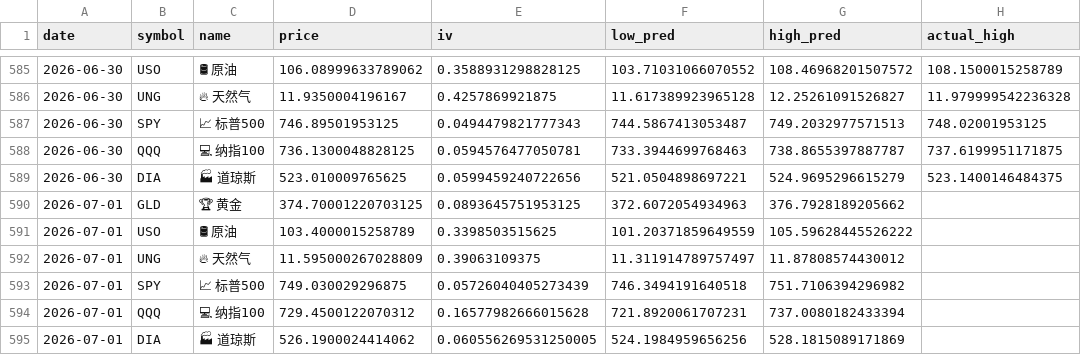
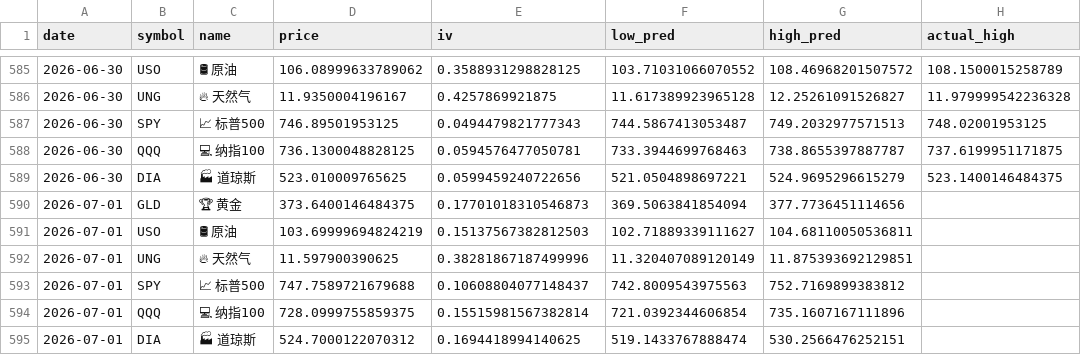
Before and after one commit to dancai1024/dancaidaily-market-Databot, a CSV file: market_record.csv, drawn as a sheet; only a part is shown, gaps mark what is left out; the diff names each change by its address in the sheet, - before the commit and + after, or states it on an @@ line.

```diff
--- a/market_record.csv
+++ b/market_record.csv
-D590 (price): 374.70001220703125
+D590 (price): 373.6400146484375
-E590 (iv): 0.0893645751953125
+E590 (iv): 0.17701018310546873
-F590 (low_pred): 372.6072054934963
+F590 (low_pred): 369.5063841854094
-G590 (high_pred): 376.7928189205662
+G590 (high_pred): 377.7736451114656
-D591 (price): 103.4000015258789
+D591 (price): 103.69999694824219
-E591 (iv): 0.3398503515625
+E591 (iv): 0.15137567382812503
-F591 (low_pred): 101.20371859649559
+F591 (low_pred): 102.71889339111627
-G591 (high_pred): 105.59628445526222
+G591 (high_pred): 104.68110050536811
-D592 (price): 11.595000267028809
+D592 (price): 11.597900390625
-E592 (iv): 0.39063109375
+E592 (iv): 0.38281867187499996
-F592 (low_pred): 11.311914789757497
+F592 (low_pred): 11.320407089120149
-G592 (high_pred): 11.87808574430012
+G592 (high_pred): 11.875393692129851
-D593 (price): 749.030029296875
+D593 (price): 747.7589721679688
-E593 (iv): 0.05726040405273439
+E593 (iv): 0.10608804077148437
-F593 (low_pred): 746.3494191640518
+F593 (low_pred): 742.8009543975563
-G593 (high_pred): 751.7106394296982
+G593 (high_pred): 752.7169899383812
-D594 (price): 729.4500122070312
+D594 (price): 728.0999755859375
-E594 (iv): 0.16577982666015628
+E594 (iv): 0.15515981567382814
-F594 (low_pred): 721.8920061707231
+F594 (low_pred): 721.0392344606854
-G594 (high_pred): 737.0080182433394
+G594 (high_pred): 735.1607167111896
-D595 (price): 526.1900024414062
+D595 (price): 524.7000122070312
-E595 (iv): 0.060556269531250005
+E595 (iv): 0.1694418994140625
-F595 (low_pred): 524.1984959656256
+F595 (low_pred): 519.1433767888474
-G595 (high_pred): 528.1815089171869
+G595 (high_pred): 530.2566476252151
```
